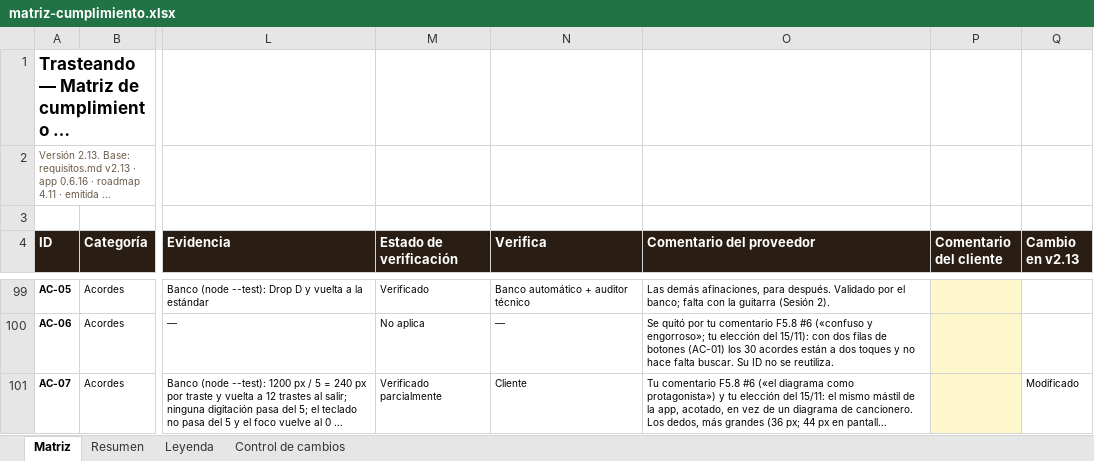
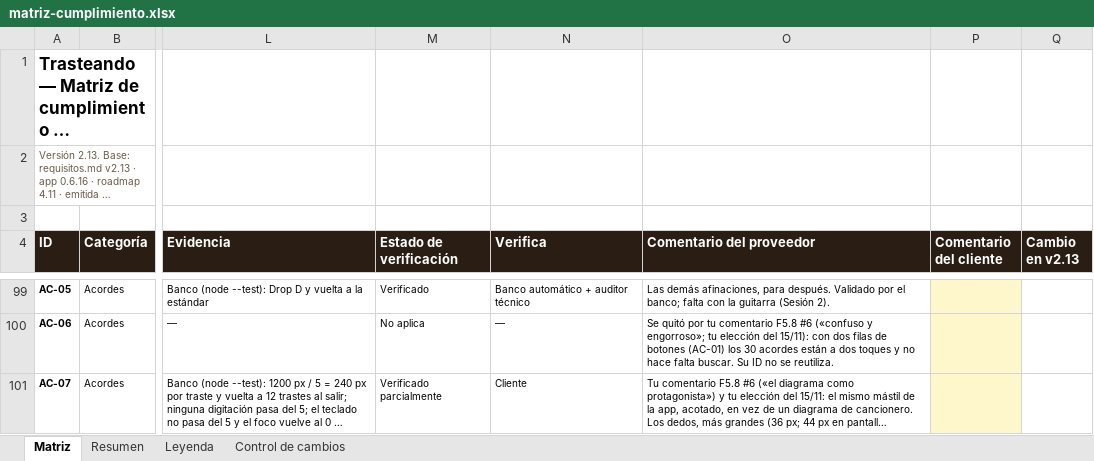
Before and after one commit to pdigue/guitarra, an Excel workbook: docs/matriz-cumplimiento.xlsx, sheet Matriz, drawn as a sheet; only a part is shown, gaps mark what is left out; long unchanged cells end in …; values as stored, in another font and other column widths than the file's, no borders; conditional formats not drawn; the diff covers the shown part only; the diff names each change by its address in the sheet, - before the commit and + after, or states it on an @@ line.

```diff
--- a/docs/matriz-cumplimiento.xlsx (sheet Matriz)
+++ b/docs/matriz-cumplimiento.xlsx (sheet Matriz)
-Q101 (Cambio en v2.13): Modificado
+Q101 (Cambio en v2.13): (empty)
```
Also changed, not shown: 19 edited cells elsewhere in this sheet, sheet Control de cambios, 19 other files.
